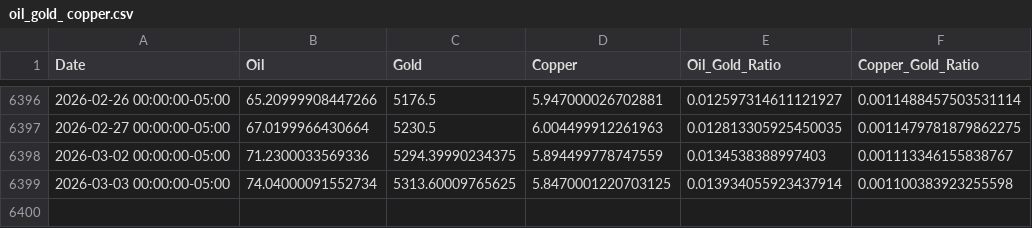
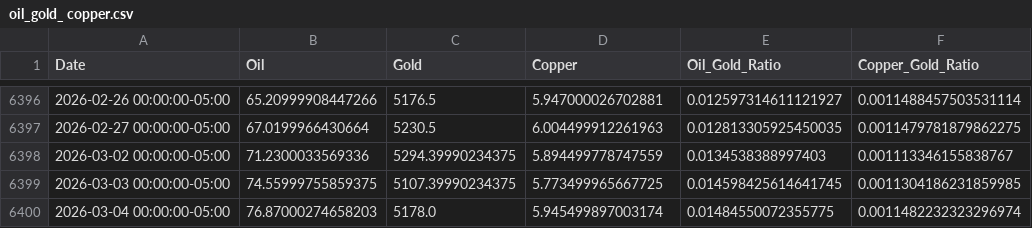
Before and after one commit to rekslee/jiucai, a CSV file: data/oil_gold_ copper.csv, drawn as a sheet; only a part is shown, gaps mark what is left out.

```diff
--- a/data/oil_gold_ copper.csv
+++ b/data/oil_gold_ copper.csv
@@ -6398,2 +6398,3 @@ Date,Oil,Gold,Copper,Oil_Gold_Ratio,Copper_Gold_Ratio
 2026-03-02 00:00:00-05:00,71.2300033569336,5294.39990234375,5.894499778747559,0.0134538388997403,0.001113346155838767
-2026-03-03 00:00:00-05:00,74.04000091552734,5313.60009765625,5.8470001220703125,0.013934055923437914,0.001100383923255598
+2026-03-03 00:00:00-05:00,74.55999755859375,5107.39990234375,5.773499965667725,0.014598425614641745,0.0011304186231859985
+2026-03-04 00:00:00-05:00,76.87000274658203,5178.0,5.945499897003174,0.01484550072355775,0.0011482232323296974
```
Also changed, not shown: data/fred_financial.csv.
